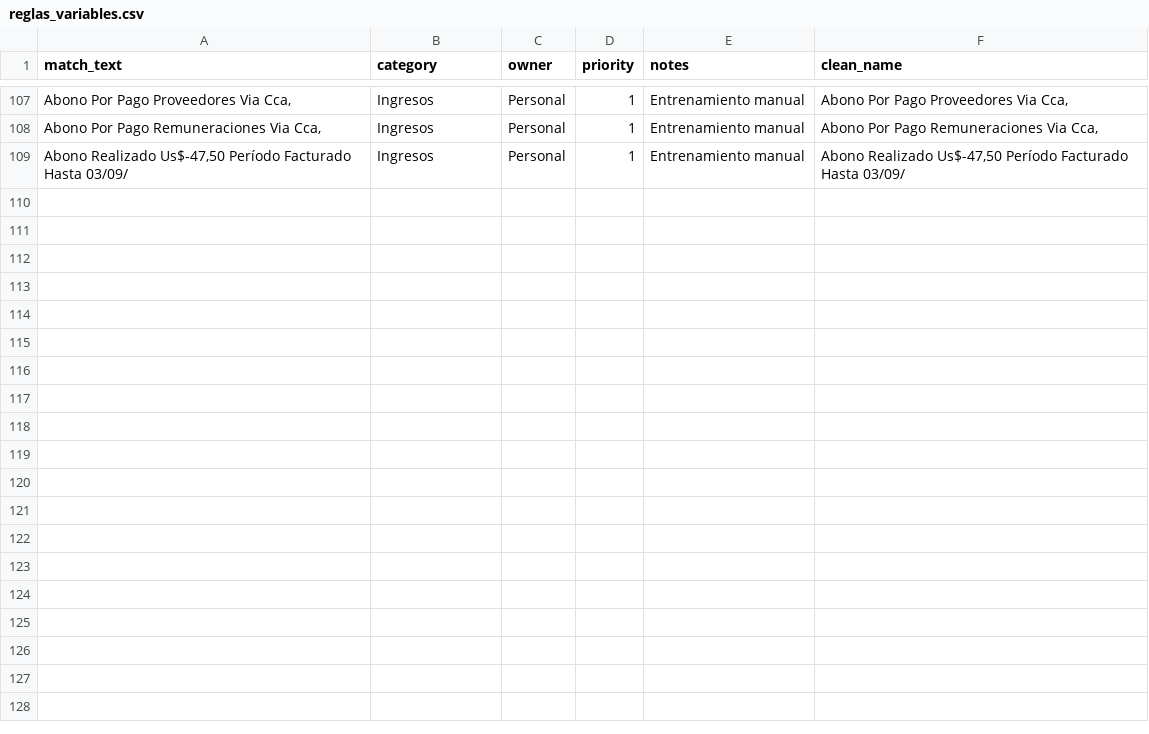
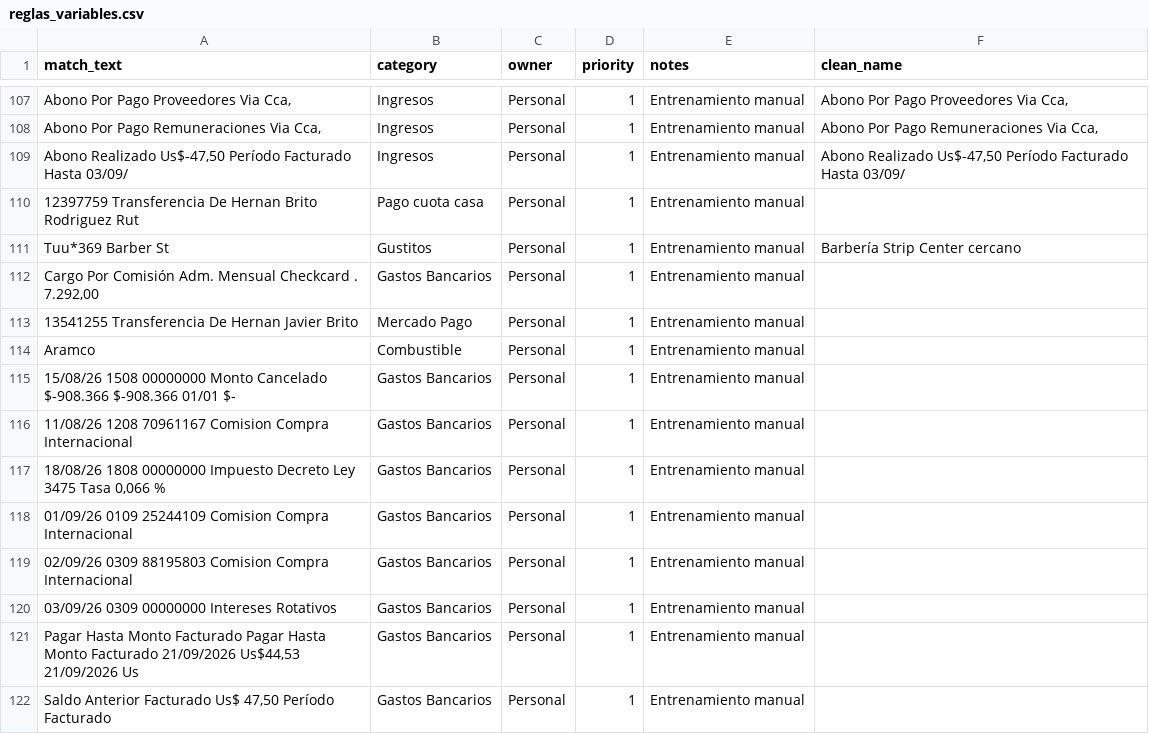
Before and after one commit to Britown/Haditapp, a CSV file: reglas_variables.csv, drawn as a sheet; only a part is shown, gaps mark what is left out; the diff names each change by its address in the sheet, - before the commit and + after, or states it on an @@ line.

Commit message:
Add dynamic rule reloading, custom text categories, section totals, and fix processor extracting invoice numbers as amounts

```diff
--- a/reglas_variables.csv
+++ b/reglas_variables.csv
+row 110: 12397759 Transferencia De Hernan Brito Rodriguez Rut | Pago cuota casa | Personal | 1 | Entrenamiento manual
+row 111: Tuu*369 Barber St | Gustitos | Personal | 1 | Entrenamiento manual | Barbería Strip Center cercano
+row 112: Cargo Por Comisión Adm. Mensual Checkcard . 7.292,00 | Gastos Bancarios | Personal | 1 | Entrenamiento manual
+row 113: 13541255 Transferencia De Hernan Javier Brito | Mercado Pago | Personal | 1 | Entrenamiento manual
+row 114: Aramco | Combustible | Personal | 1 | Entrenamiento manual
+row 115: 15/08/26 1508 00000000 Monto Cancelado $-908.366 $-908.366 01/01 $- | Gastos Bancarios | Personal | 1 | Entrenamiento manual
+row 116: 11/08/26 1208 70961167 Comision Compra Internacional | Gastos Bancarios | Personal | 1 | Entrenamiento manual
+row 117: 18/08/26 1808 00000000 Impuesto Decreto Ley 3475 Tasa 0,066 % | Gastos Bancarios | Personal | 1 | Entrenamiento manual
+row 118: 01/09/26 0109 25244109 Comision Compra Internacional | Gastos Bancarios | Personal | 1 | Entrenamiento manual
+row 119: 02/09/26 0309 88195803 Comision Compra Internacional | Gastos Bancarios | Personal | 1 | Entrenamiento manual
+row 120: 03/09/26 0309 00000000 Intereses Rotativos | Gastos Bancarios | Personal | 1 | Entrenamiento manual
+row 121: Pagar Hasta Monto Facturado Pagar Hasta Monto Facturado 21/09/2026 Us$44,53 21/09/2026 Us | Gastos Bancarios | Personal | 1 | Entrenamiento manual
+row 122: Saldo Anterior Facturado Us$ 47,50 Período Facturado | Gastos Bancarios | Personal | 1 | Entrenamiento manual
```
Also changed, not shown: 32 other files.
